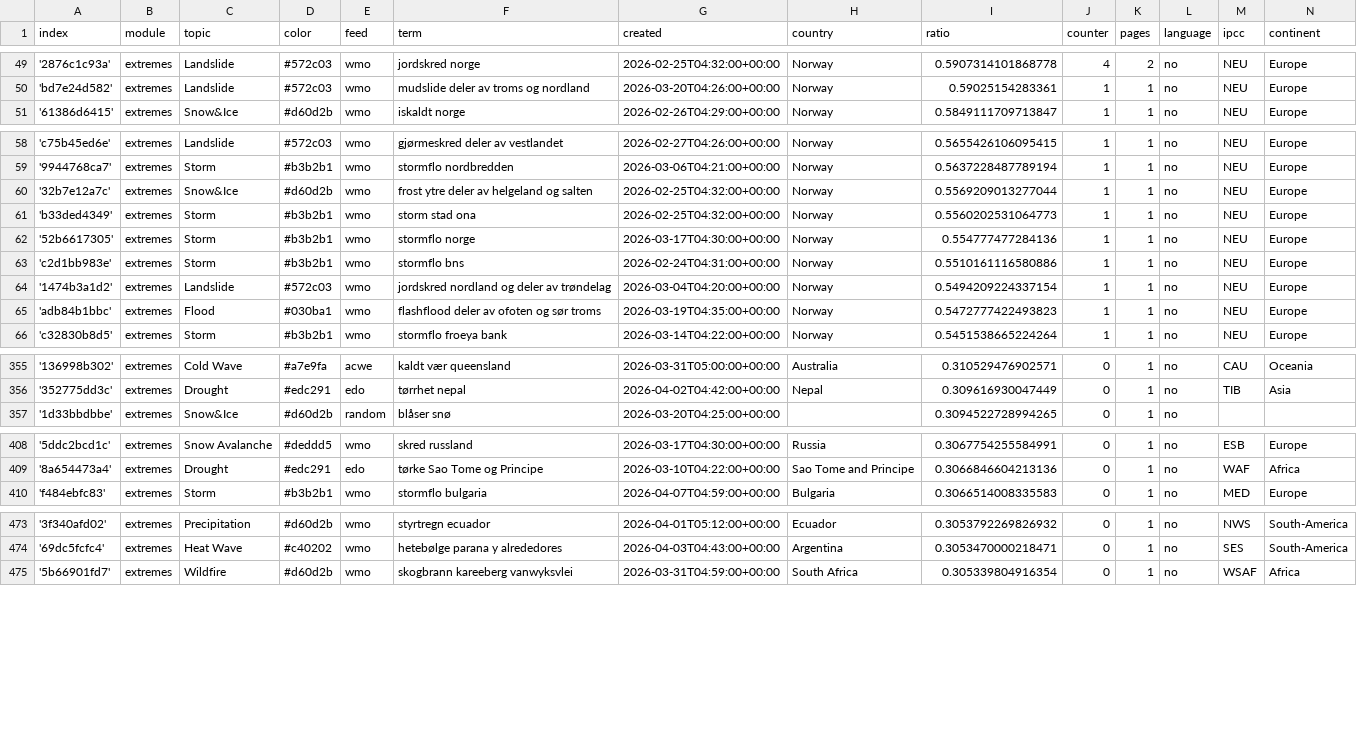
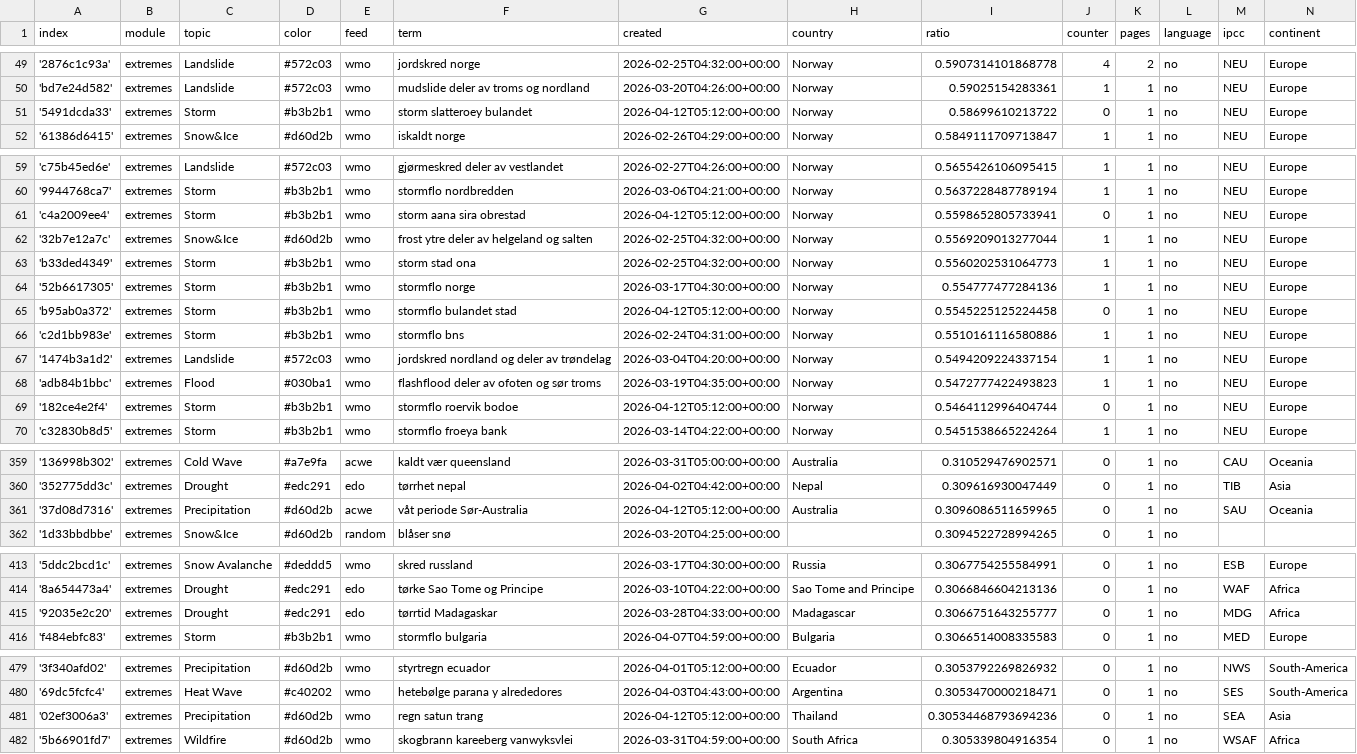
Before and after one commit to sonjanews/norwegianExtreme, a CSV file: terms.csv, drawn as a sheet; only a part is shown, gaps mark what is left out; the diff covers the shown part only.

Commit message:
Commit from GitHub Actions (import:0.0)

```diff
--- a/terms.csv
+++ b/terms.csv
@@ -50,2 +50,3 @@ index,module,topic,color,feed,term,created,country,ratio,counter,pages,language,
 'bd7e24d582',extremes,Landslide,#572c03,wmo,mudslide deler av troms og nordland,2026-03-20T04:26:00+00:00,Norway,0.59025154283361,1,1,no,NEU,Europe
+'5491dcda33',extremes,Storm,#b3b2b1,wmo,storm slatteroey bulandet,2026-04-12T05:12:00+00:00,Norway,0.58699610213722,0,1,no,NEU,Europe
 '61386d6415',extremes,Snow&Ice,#d60d2b,wmo,iskaldt norge,2026-02-26T04:29:00+00:00,Norway,0.5849111709713847,1,1,no,NEU,Europe
@@ -59,2 +60,3 @@ index,module,topic,color,feed,term,created,country,ratio,counter,pages,language,
 '9944768ca7',extremes,Storm,#b3b2b1,wmo,stormflo nordbredden,2026-03-06T04:21:00+00:00,Norway,0.5637228487789194,1,1,no,NEU,Europe
+'c4a2009ee4',extremes,Storm,#b3b2b1,wmo,storm aana sira obrestad,2026-04-12T05:12:00+00:00,Norway,0.5598652805733941,0,1,no,NEU,Europe
 '32b7e12a7c',extremes,Snow&Ice,#d60d2b,wmo,frost ytre deler av helgeland og salten,2026-02-25T04:32:00+00:00,Norway,0.5569209013277044,1,1,no,NEU,Europe
@@ -62,2 +64,3 @@ index,module,topic,color,feed,term,created,country,ratio,counter,pages,language,
 '52b6617305',extremes,Storm,#b3b2b1,wmo,stormflo norge,2026-03-17T04:30:00+00:00,Norway,0.554777477284136,1,1,no,NEU,Europe
+'b95ab0a372',extremes,Storm,#b3b2b1,wmo,stormflo bulandet stad,2026-04-12T05:12:00+00:00,Norway,0.5545225125224458,0,1,no,NEU,Europe
 'c2d1bb983e',extremes,Storm,#b3b2b1,wmo,stormflo bns,2026-02-24T04:31:00+00:00,Norway,0.5510161116580886,1,1,no,NEU,Europe
@@ -65,2 +68,3 @@ index,module,topic,color,feed,term,created,country,ratio,counter,pages,language,
 'adb84b1bbc',extremes,Flood,#030ba1,wmo,flashflood deler av ofoten og sør troms,2026-03-19T04:35:00+00:00,Norway,0.5472777422493823,1,1,no,NEU,Europe
+'182ce4e2f4',extremes,Storm,#b3b2b1,wmo,stormflo roervik bodoe,2026-04-12T05:12:00+00:00,Norway,0.5464112996404744,0,1,no,NEU,Europe
 'c32830b8d5',extremes,Storm,#b3b2b1,wmo,stormflo froeya bank,2026-03-14T04:22:00+00:00,Norway,0.5451538665224264,1,1,no,NEU,Europe
@@ -356,2 +360,3 @@ index,module,topic,color,feed,term,created,country,ratio,counter,pages,language,
 '352775dd3c',extremes,Drought,#edc291,edo,tørrhet nepal,2026-04-02T04:42:00+00:00,Nepal,0.309616930047449,0,1,no,TIB,Asia
+'37d08d7316',extremes,Precipitation,#d60d2b,acwe,våt periode Sør-Australia,2026-04-12T05:12:00+00:00,Australia,0.3096086511659965,0,1,no,SAU,Oceania
 '1d33bbdbbe',extremes,Snow&Ice,#d60d2b,random,blåser snø,2026-03-20T04:25:00+00:00,,0.3094522728994265,0,1,no,,
@@ -409,2 +414,3 @@ index,module,topic,color,feed,term,created,country,ratio,counter,pages,language,
 '8a654473a4',extremes,Drought,#edc291,edo,tørke Sao Tome og Principe,2026-03-10T04:22:00+00:00,Sao Tome and Principe,0.3066846604213136,0,1,no,WAF,Africa
+'92035e2c20',extremes,Drought,#edc291,edo,tørrtid Madagaskar,2026-03-28T04:33:00+00:00,Madagascar,0.3066751643255777,0,1,no,MDG,Africa
 'f484ebfc83',extremes,Storm,#b3b2b1,wmo,stormflo bulgaria,2026-04-07T04:59:00+00:00,Bulgaria,0.3066514008335583,0,1,no,MED,Europe
@@ -474,2 +480,3 @@ index,module,topic,color,feed,term,created,country,ratio,counter,pages,language,
 '69dc5fcfc4',extremes,Heat Wave,#c40202,wmo,hetebølge parana y alrededores,2026-04-03T04:43:00+00:00,Argentina,0.3053470000218471,0,1,no,SES,South-America
+'02ef3006a3',extremes,Precipitation,#d60d2b,wmo,regn satun trang,2026-04-12T05:12:00+00:00,Thailand,0.30534468793694236,0,1,no,SEA,Asia
 '5b66901fd7',extremes,Wildfire,#d60d2b,wmo,skogbrann kareeberg vanwyksvlei,2026-03-31T04:59:00+00:00,South Africa,0.305339804916354,0,1,no,WSAF,Africa
```
Also changed, not shown: 1 added row and 6 edited cells elsewhere in this file.
